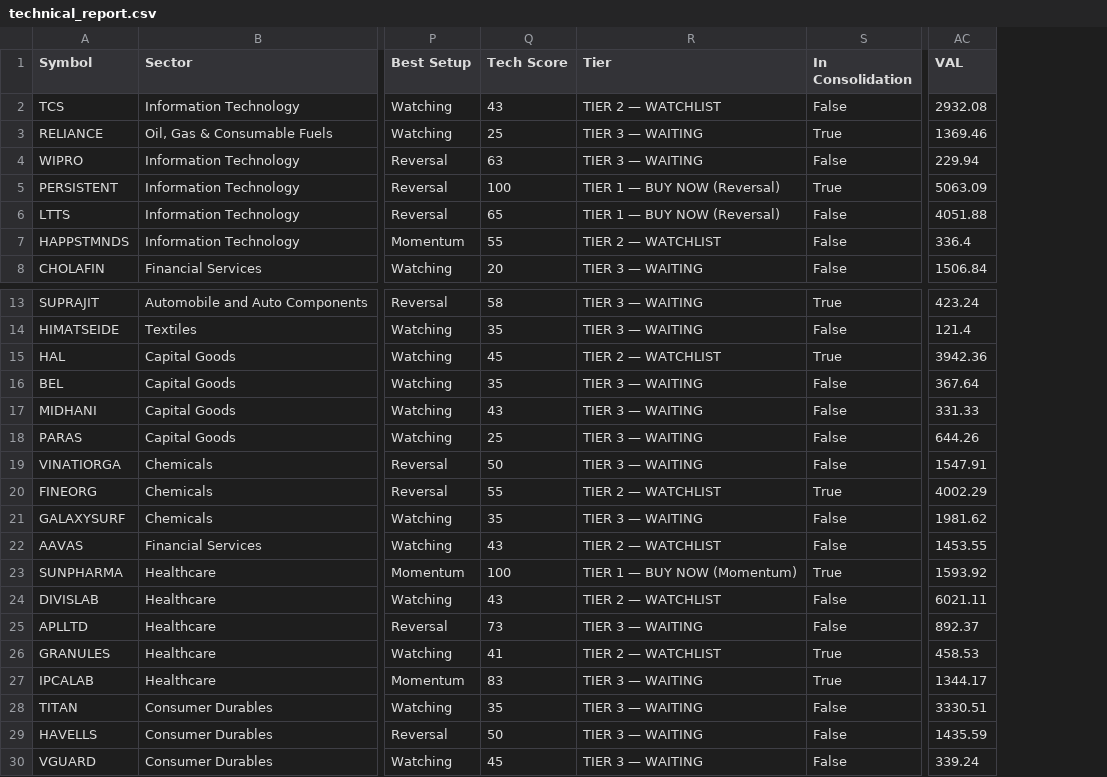
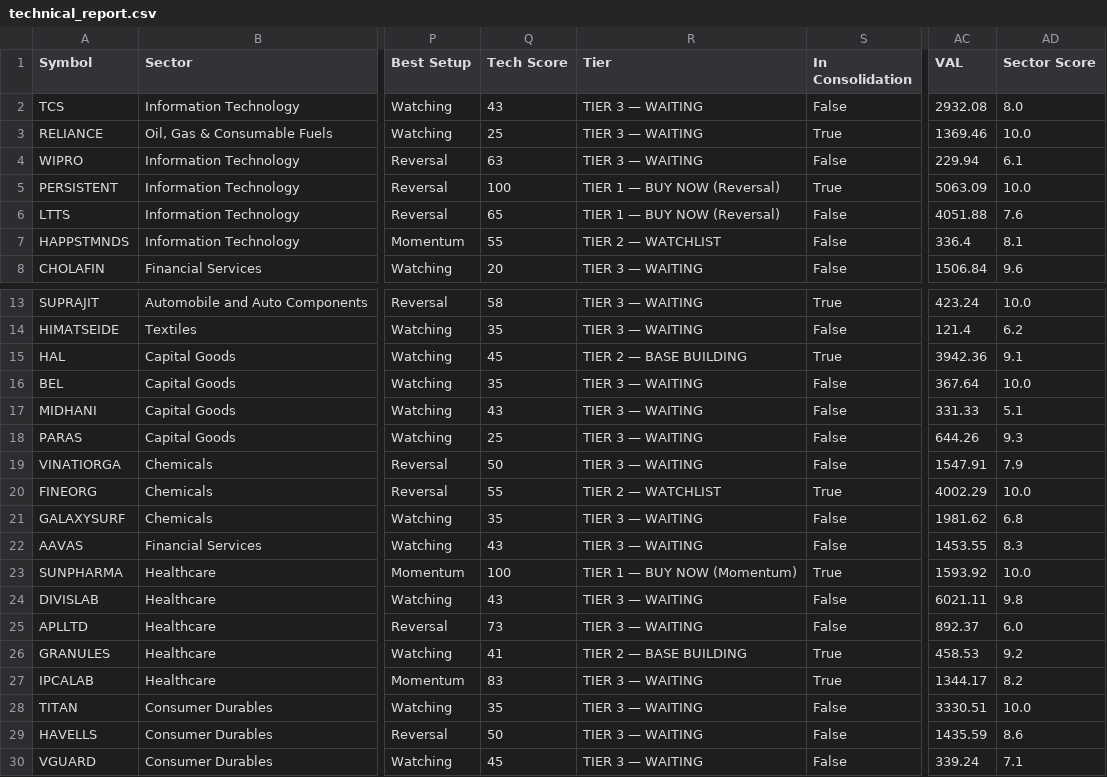
Before and after one commit to ashokiisc1992/Stock---AI--India, a CSV file: data/technical_report.csv, drawn as a sheet; only a part is shown, gaps mark what is left out; the diff names each change by its address in the sheet, - before the commit and + after, or states it on an @@ line.

Commit message:
Day 4+5 updated - 5Y CAGR scoring, maturity discount, tier logic fixed, weekly report cleaned

```diff
--- a/data/technical_report.csv
+++ b/data/technical_report.csv
+column AD (Sector Score), rows 2-8: 8.0 | 10.0 | 6.1 | 10.0 | 7.6 | 8.1 | 9.6; rows 13-30: 10.0 | 6.2 | 9.1 | 10.0 | 5.1 | 9.3 | 7.9 | 10.0 | 6.8 | 8.3 | 10.0 | 9.8 | 6.0 | 9.2 | 8.2 | 10.0 | 8.6 | 7.1
-R2 (Tier): TIER 2 — WATCHLIST
+R2 (Tier): TIER 3 — WAITING
-R15 (Tier): TIER 2 — WATCHLIST
+R15 (Tier): TIER 2 — BASE BUILDING
-R22 (Tier): TIER 2 — WATCHLIST
+R22 (Tier): TIER 3 — WAITING
-R24 (Tier): TIER 2 — WATCHLIST
+R24 (Tier): TIER 3 — WAITING
-R26 (Tier): TIER 2 — WATCHLIST
+R26 (Tier): TIER 2 — BASE BUILDING
```
Also changed, not shown: 1 other file.
